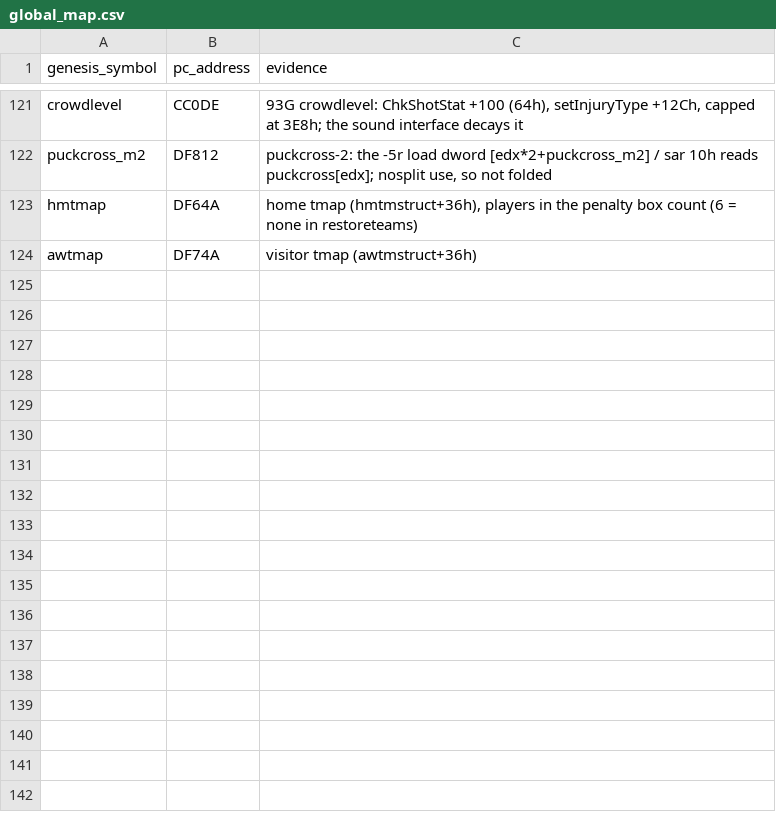
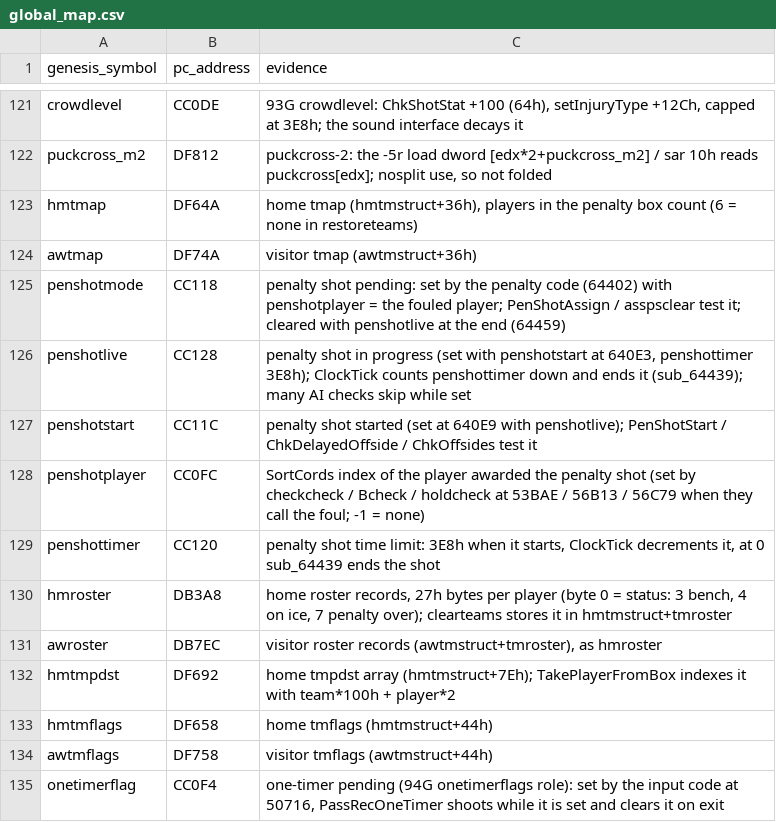
Before and after one commit to abdulahmad/NHL95PC, a CSV file: tools/global_map.csv, drawn as a sheet; only a part is shown, gaps mark what is left out; the diff names each change by its address in the sheet, - before the commit and + after, or states it on an @@ line.

```diff
--- a/tools/global_map.csv
+++ b/tools/global_map.csv
+row 125: penshotmode | CC118 | penalty shot pending: set by the penalty code (64402) with penshotplayer = the fouled player; PenShotAssign / asspsclear test it; cleared with penshotlive at the end (64459)
+row 126: penshotlive | CC128 | penalty shot in progress (set with penshotstart at 640E3, penshottimer 3E8h); ClockTick counts penshottimer down and ends it (sub_64439); many AI checks skip while set
+row 127: penshotstart | CC11C | penalty shot started (set at 640E9 with penshotlive); PenShotStart / ChkDelayedOffside / ChkOffsides test it
+row 128: penshotplayer | CC0FC | SortCords index of the player awarded the penalty shot (set by checkcheck / Bcheck / holdcheck at 53BAE / 56B13 / 56C79 when they call the foul; -1 = none)
+row 129: penshottimer | CC120 | penalty shot time limit: 3E8h when it starts, ClockTick decrements it, at 0 sub_64439 ends the shot
+row 130: hmroster | DB3A8 | home roster records, 27h bytes per player (byte 0 = status: 3 bench, 4 on ice, 7 penalty over); clearteams stores it in hmtmstruct+tmroster
+row 131: awroster | DB7EC | visitor roster records (awtmstruct+tmroster), as hmroster
+row 132: hmtmpdst | DF692 | home tmpdst array (hmtmstruct+7Eh); TakePlayerFromBox indexes it with team*100h + player*2
+row 133: hmtmflags | DF658 | home tmflags (hmtmstruct+44h)
+row 134: awtmflags | DF758 | visitor tmflags (awtmstruct+44h)
+row 135: onetimerflag | CC0F4 | one-timer pending (94G onetimerflags role): set by the input code at 50716, PassRecOneTimer shoots while it is set and clears it on exit
```
Also changed, not shown: name_map_94.csv, tools/manual_names.csv, 30 other files.
